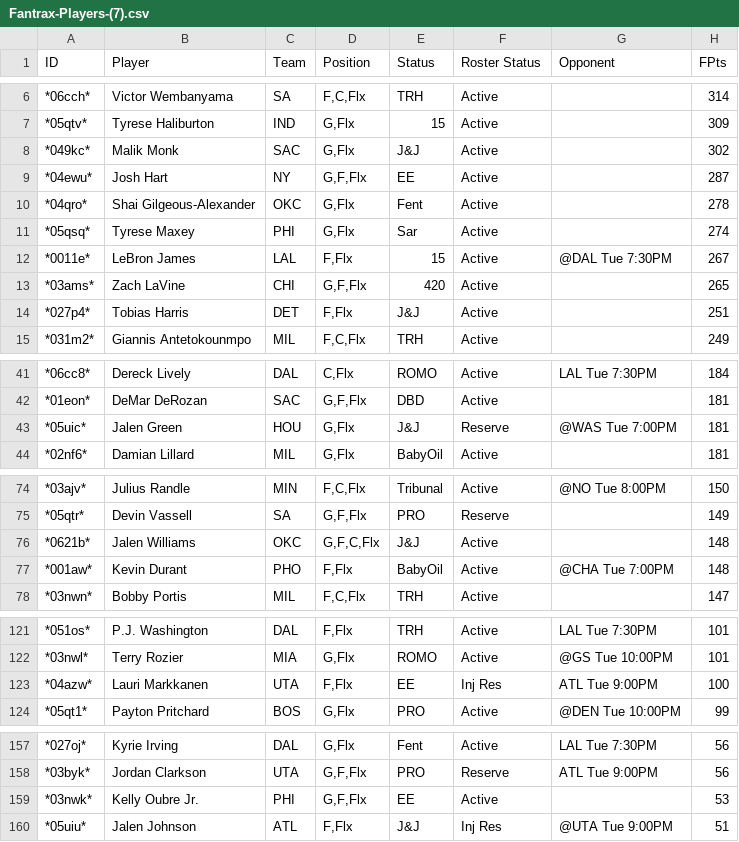
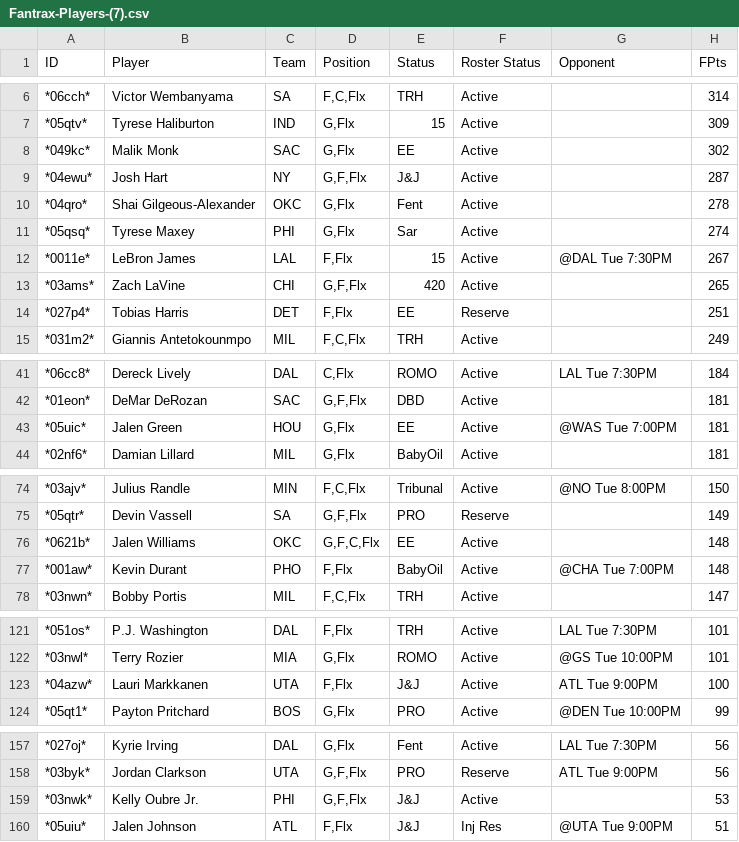
Before and after one commit to lwackahg/Fantasy-Project, a CSV file: CascadeProjects/windsurf-project/fantasy-trade-analyzer/data/Fantrax-Players-(7).csv, drawn as a sheet; only a part is shown, gaps mark what is left out; the diff names each change by its address in the sheet, - before the commit and + after, or states it on an @@ line.

```diff
--- a/CascadeProjects/windsurf-project/fantasy-trade-analyzer/data/Fantrax-Players-(7).csv
+++ b/CascadeProjects/windsurf-project/fantasy-trade-analyzer/data/Fantrax-Players-(7).csv
-E8 (Status): J&J
+E8 (Status): EE
-E9 (Status): EE
+E9 (Status): J&J
-E14 (Status): J&J
+E14 (Status): EE
-F14 (Roster Status): Active
+F14 (Roster Status): Reserve
-E43 (Status): J&J
+E43 (Status): EE
-F43 (Roster Status): Reserve
+F43 (Roster Status): Active
-E76 (Status): J&J
+E76 (Status): EE
-E123 (Status): EE
+E123 (Status): J&J
-F123 (Roster Status): Inj Res
+F123 (Roster Status): Active
-E159 (Status): EE
+E159 (Status): J&J
```
Also changed, not shown: CascadeProjects/windsurf-project/fantasy-trade-analyzer/data/Fantrax-Players-(14).csv, CascadeProjects/windsurf-project/fantasy-trade-analyzer/data/Fantrax-Players-(30).csv, 2 other files.
